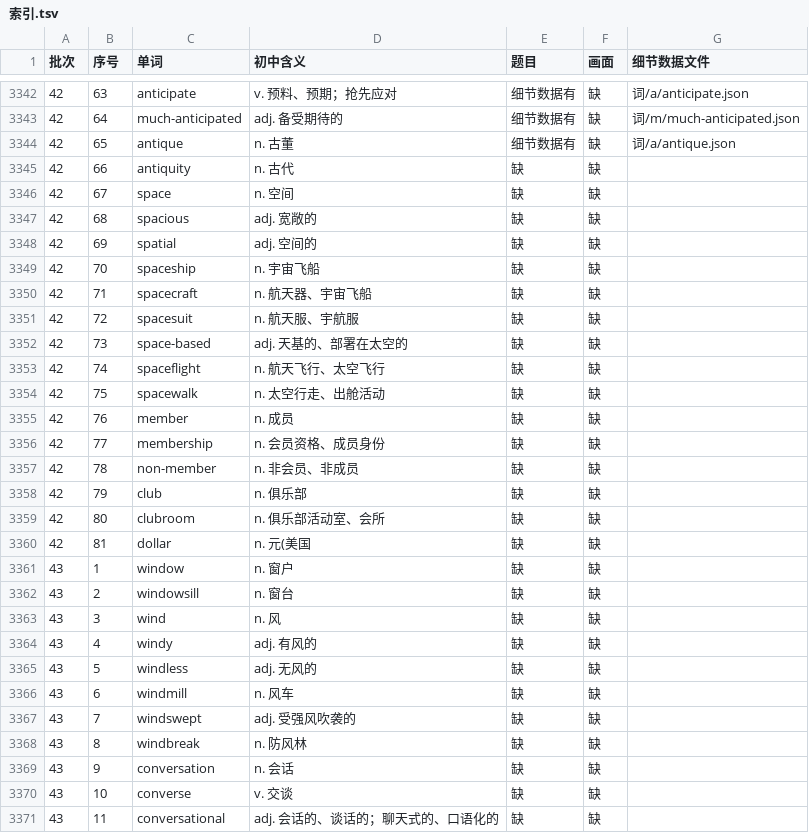
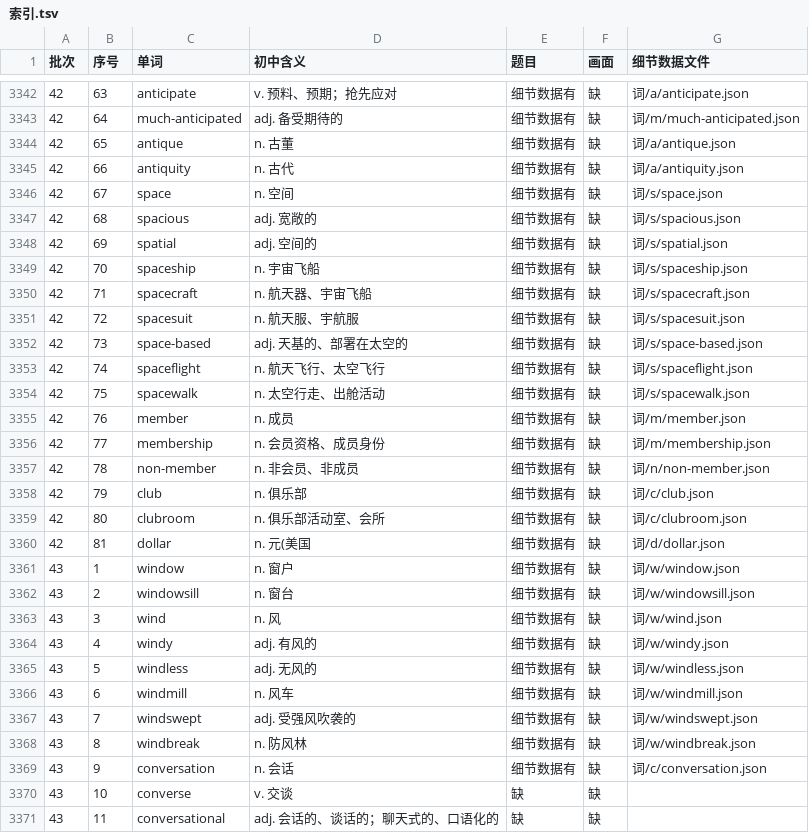
Before and after one commit to Jacklee15333/ciyuanchaifeng, a TSV file: 总表视频细节数据/索引.tsv, drawn as a sheet; only a part is shown, gaps mark what is left out.

Commit message:
总表视频细节数据：题目第 37 批第 3 组（antiquity … conversation 25 个词）；累计 3350 个词

```diff
--- a/总表视频细节数据/索引.tsv
+++ b/总表视频细节数据/索引.tsv
@@ -3344,27 +3344,27 @@
 42	65	antique	n. 古董	细节数据有	缺	词/a/antique.json
-42	66	antiquity	n. 古代	缺	缺	
-42	67	space	n. 空间	缺	缺	
-42	68	spacious	adj. 宽敞的	缺	缺	
-42	69	spatial	adj. 空间的	缺	缺	
-42	70	spaceship	n. 宇宙飞船	缺	缺	
-42	71	spacecraft	n. 航天器、宇宙飞船	缺	缺	
-42	72	spacesuit	n. 航天服、宇航服	缺	缺	
-42	73	space-based	adj. 天基的、部署在太空的	缺	缺	
-42	74	spaceflight	n. 航天飞行、太空飞行	缺	缺	
-42	75	spacewalk	n. 太空行走、出舱活动	缺	缺	
-42	76	member	n. 成员	缺	缺	
-42	77	membership	n. 会员资格、成员身份	缺	缺	
-42	78	non-member	n. 非会员、非成员	缺	缺	
-42	79	club	n. 俱乐部	缺	缺	
-42	80	clubroom	n. 俱乐部活动室、会所	缺	缺	
-42	81	dollar	n. 元(美国	缺	缺	
-43	1	window	n. 窗户	缺	缺	
-43	2	windowsill	n. 窗台	缺	缺	
-43	3	wind	n. 风	缺	缺	
-43	4	windy	adj. 有风的	缺	缺	
-43	5	windless	adj. 无风的	缺	缺	
-43	6	windmill	n. 风车	缺	缺	
-43	7	windswept	adj. 受强风吹袭的	缺	缺	
-43	8	windbreak	n. 防风林	缺	缺	
-43	9	conversation	n. 会话	缺	缺	
+42	66	antiquity	n. 古代	细节数据有	缺	词/a/antiquity.json
+42	67	space	n. 空间	细节数据有	缺	词/s/space.json
+42	68	spacious	adj. 宽敞的	细节数据有	缺	词/s/spacious.json
+42	69	spatial	adj. 空间的	细节数据有	缺	词/s/spatial.json
+42	70	spaceship	n. 宇宙飞船	细节数据有	缺	词/s/spaceship.json
+42	71	spacecraft	n. 航天器、宇宙飞船	细节数据有	缺	词/s/spacecraft.json
+42	72	spacesuit	n. 航天服、宇航服	细节数据有	缺	词/s/spacesuit.json
+42	73	space-based	adj. 天基的、部署在太空的	细节数据有	缺	词/s/space-based.json
+42	74	spaceflight	n. 航天飞行、太空飞行	细节数据有	缺	词/s/spaceflight.json
+42	75	spacewalk	n. 太空行走、出舱活动	细节数据有	缺	词/s/spacewalk.json
+42	76	member	n. 成员	细节数据有	缺	词/m/member.json
+42	77	membership	n. 会员资格、成员身份	细节数据有	缺	词/m/membership.json
+42	78	non-member	n. 非会员、非成员	细节数据有	缺	词/n/non-member.json
+42	79	club	n. 俱乐部	细节数据有	缺	词/c/club.json
+42	80	clubroom	n. 俱乐部活动室、会所	细节数据有	缺	词/c/clubroom.json
+42	81	dollar	n. 元(美国	细节数据有	缺	词/d/dollar.json
+43	1	window	n. 窗户	细节数据有	缺	词/w/window.json
+43	2	windowsill	n. 窗台	细节数据有	缺	词/w/windowsill.json
+43	3	wind	n. 风	细节数据有	缺	词/w/wind.json
+43	4	windy	adj. 有风的	细节数据有	缺	词/w/windy.json
+43	5	windless	adj. 无风的	细节数据有	缺	词/w/windless.json
+43	6	windmill	n. 风车	细节数据有	缺	词/w/windmill.json
+43	7	windswept	adj. 受强风吹袭的	细节数据有	缺	词/w/windswept.json
+43	8	windbreak	n. 防风林	细节数据有	缺	词/w/windbreak.json
+43	9	conversation	n. 会话	细节数据有	缺	词/c/conversation.json
 43	10	converse	v. 交谈	缺	缺	
```
Also changed, not shown: 26 other files.
